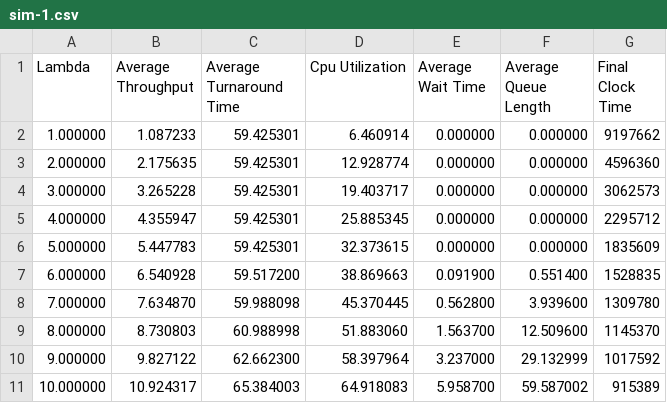
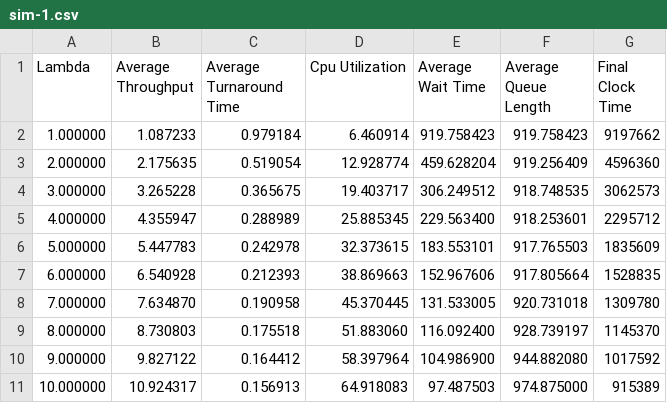
Before and after one commit to JacobChristianTxState/OS2-Discrete-Time-Simulator, a CSV file: data/sim-1.csv, drawn as a sheet; only a part is shown; the diff covers the shown part only.

```diff
--- a/data/sim-1.csv
+++ b/data/sim-1.csv
@@ -1,11 +1,11 @@
 Lambda,Average Throughput,Average Turnaround Time,Cpu Utilization,Average Wait Time, Average Queue Length, Final Clock Time
-1.000000,1.087233,59.425301,6.460914,0.000000,0.000000,9197662
-2.000000,2.175635,59.425301,12.928774,0.000000,0.000000,4596360
-3.000000,3.265228,59.425301,19.403717,0.000000,0.000000,3062573
-4.000000,4.355947,59.425301,25.885345,0.000000,0.000000,2295712
-5.000000,5.447783,59.425301,32.373615,0.000000,0.000000,1835609
-6.000000,6.540928,59.517200,38.869663,0.091900,0.551400,1528835
-7.000000,7.634870,59.988098,45.370445,0.562800,3.939600,1309780
-8.000000,8.730803,60.988998,51.883060,1.563700,12.509600,1145370
-9.000000,9.827122,62.662300,58.397964,3.237000,29.132999,1017592
-10.000000,10.924317,65.384003,64.918083,5.958700,59.587002,915389
+1.000000,1.087233,0.979184,6.460914,919.758423,919.758423,9197662
+2.000000,2.175635,0.519054,12.928774,459.628204,919.256409,4596360
+3.000000,3.265228,0.365675,19.403717,306.249512,918.748535,3062573
+4.000000,4.355947,0.288989,25.885345,229.563400,918.253601,2295712
+5.000000,5.447783,0.242978,32.373615,183.553101,917.765503,1835609
+6.000000,6.540928,0.212393,38.869663,152.967606,917.805664,1528835
+7.000000,7.634870,0.190958,45.370445,131.533005,920.731018,1309780
+8.000000,8.730803,0.175518,51.883060,116.092400,928.739197,1145370
+9.000000,9.827122,0.164412,58.397964,104.986900,944.882080,1017592
+10.000000,10.924317,0.156913,64.918083,97.487503,974.875000,915389
```
Also changed, not shown: 15 added rows and 15 edited cells elsewhere in this file, 8 other files.
